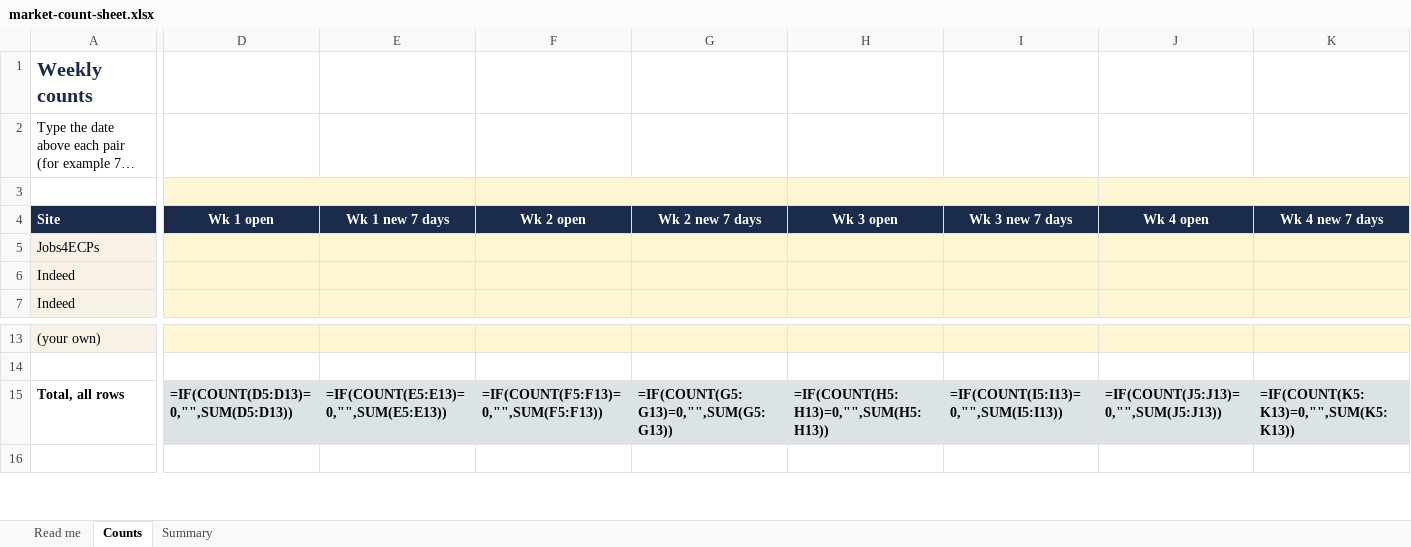
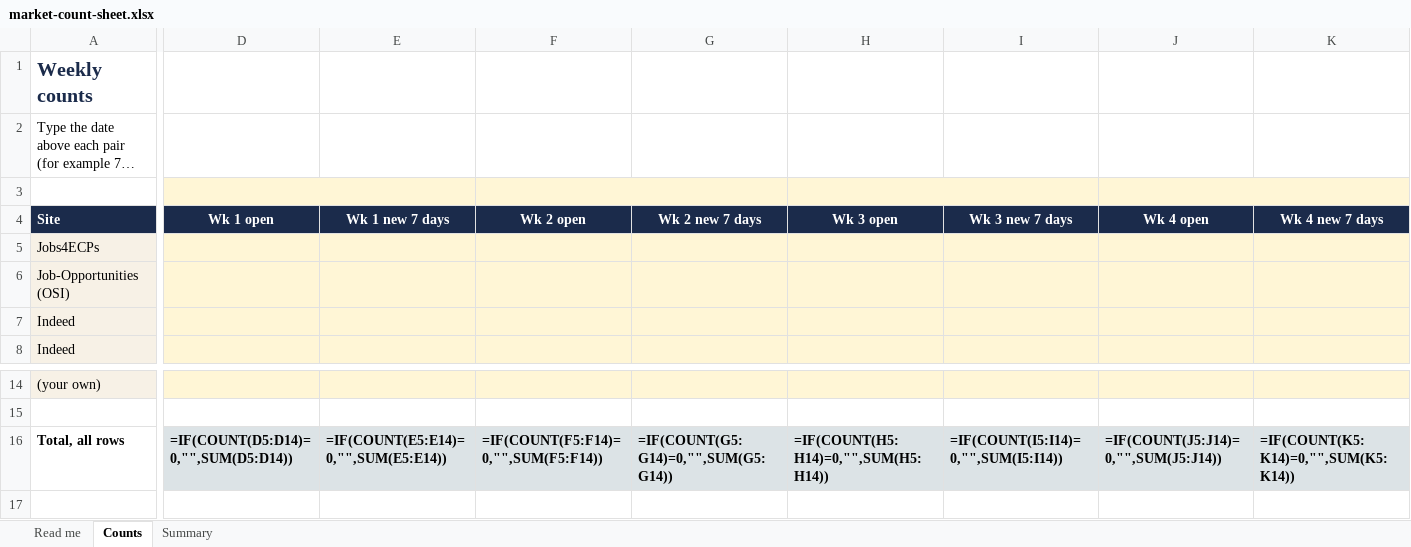
Before and after one commit to stevebsmith88-netizen/Kestrel, an Excel workbook: docs/market-count-sheet.xlsx, sheet Counts, drawn as a sheet; only a part is shown, gaps mark what is left out; long unchanged cells end in …; values as stored, in another font and other column widths than the file's, no borders; formulas without a stored value are shown as written; addresses are those after the commit; rows hold the shown columns only; the diff covers the shown part only; the diff names each change by its address in the sheet, - before the commit and + after, or states it on an @@ line.

```diff
--- a/docs/market-count-sheet.xlsx (sheet Counts)
+++ b/docs/market-count-sheet.xlsx (sheet Counts)
+row 6: Job-Opportunities (OSI)
-D16 (Wk 1 open): =IF(COUNT(D5:D13)=0,"",SUM(D5:D13))
+D16 (Wk 1 open): =IF(COUNT(D5:D14)=0,"",SUM(D5:D14))
-E16 (Wk 1 new 7 days): =IF(COUNT(E5:E13)=0,"",SUM(E5:E13))
+E16 (Wk 1 new 7 days): =IF(COUNT(E5:E14)=0,"",SUM(E5:E14))
-F16 (Wk 2 open): =IF(COUNT(F5:F13)=0,"",SUM(F5:F13))
+F16 (Wk 2 open): =IF(COUNT(F5:F14)=0,"",SUM(F5:F14))
-G16 (Wk 2 new 7 days): =IF(COUNT(G5:G13)=0,"",SUM(G5:G13))
+G16 (Wk 2 new 7 days): =IF(COUNT(G5:G14)=0,"",SUM(G5:G14))
-H16 (Wk 3 open): =IF(COUNT(H5:H13)=0,"",SUM(H5:H13))
+H16 (Wk 3 open): =IF(COUNT(H5:H14)=0,"",SUM(H5:H14))
-I16 (Wk 3 new 7 days): =IF(COUNT(I5:I13)=0,"",SUM(I5:I13))
+I16 (Wk 3 new 7 days): =IF(COUNT(I5:I14)=0,"",SUM(I5:I14))
-J16 (Wk 4 open): =IF(COUNT(J5:J13)=0,"",SUM(J5:J13))
+J16 (Wk 4 open): =IF(COUNT(J5:J14)=0,"",SUM(J5:J14))
-K16 (Wk 4 new 7 days): =IF(COUNT(K5:K13)=0,"",SUM(K5:K13))
+K16 (Wk 4 new 7 days): =IF(COUNT(K5:K14)=0,"",SUM(K5:K14))
```
Also changed, not shown: 8 edited cells elsewhere in this sheet, sheet Summary, sheet Read me, 31 other files.
